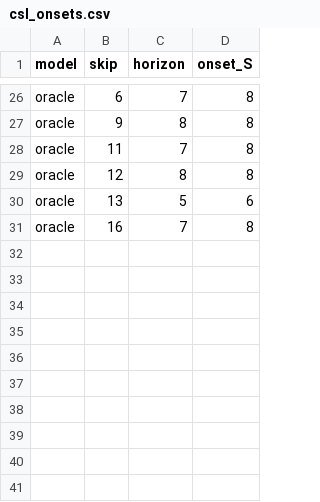
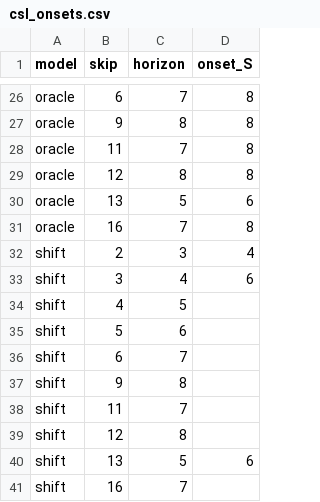
Before and after one commit to The-MathKing/ITE, a CSV file: results/csl_onsets.csv, drawn as a sheet; only a part is shown, gaps mark what is left out.

```diff
--- a/results/csl_onsets.csv
+++ b/results/csl_onsets.csv
@@ -31 +31,11 @@ oracle,13,5,6
 oracle,16,7,8
+shift,2,3,4
+shift,3,4,6
+shift,4,5,
+shift,5,6,
+shift,6,7,
+shift,9,8,
+shift,11,7,
+shift,12,8,
+shift,13,5,6
+shift,16,7,
```
Also changed, not shown: results/csl.csv, 27 other files.
